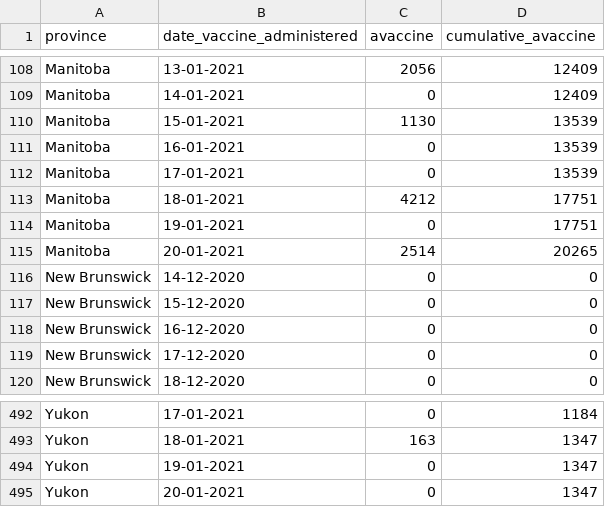
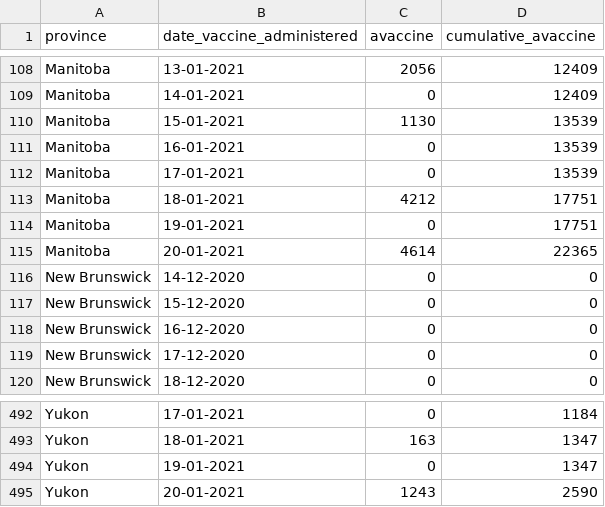
Before and after one commit to ccodwg/Covid19Canada, a CSV file: timeseries_prov/vaccine_administration_timeseries_prov.csv, drawn as a sheet; only a part is shown, gaps mark what is left out.

Commit message:
Update MB and YT vaccine data.

```diff
--- a/timeseries_prov/vaccine_administration_timeseries_prov.csv
+++ b/timeseries_prov/vaccine_administration_timeseries_prov.csv
@@ -114,3 +114,3 @@
 "Manitoba","19-01-2021",0,17751
-"Manitoba","20-01-2021",2514,20265
+"Manitoba","20-01-2021",4614,22365
 "New Brunswick","14-12-2020",0,0
@@ -494,2 +494,2 @@
 "Yukon","19-01-2021",0,1347
-"Yukon","20-01-2021",0,1347
+"Yukon","20-01-2021",1243,2590
```
Also changed, not shown: timeseries_canada/vaccine_administration_timeseries_canada.csv, timeseries_canada/vaccine_completion_timeseries_canada.csv, 3 other files.
